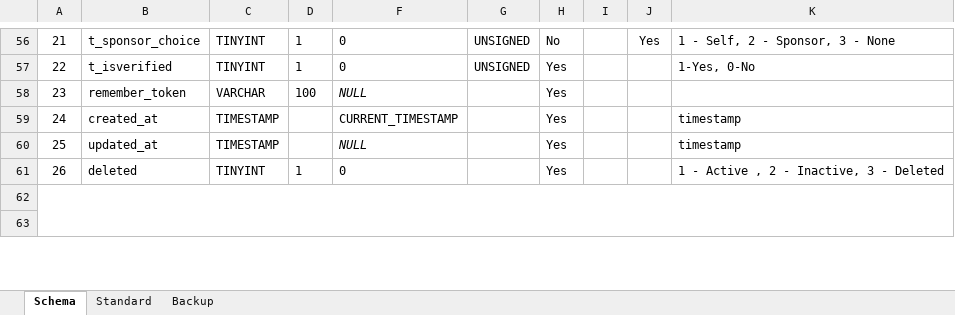
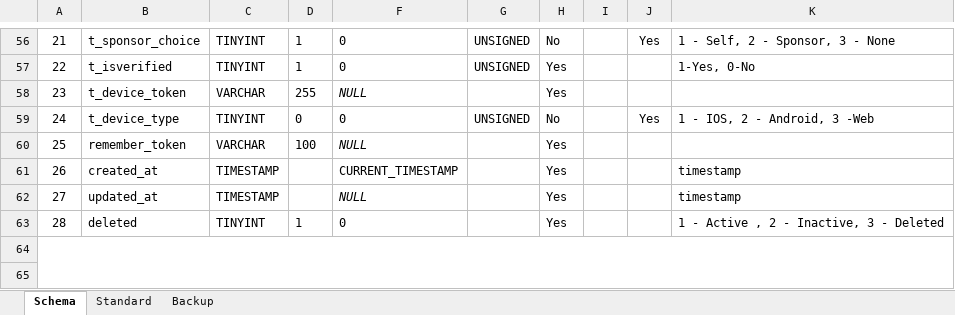
Before and after one commit to inxkrutik/proteendocs, an Excel workbook: Database Schema Proteen.xlsx, sheet Schema, drawn as a sheet; only a part is shown, gaps mark what is left out; values as stored, in another font and other column widths than the file's, no borders; addresses are those after the commit; the diff covers the shown part only; the diff names each change by its address in the sheet, - before the commit and + after, or states it on an @@ line.

```diff
--- a/Database Schema Proteen.xlsx (sheet Schema)
+++ b/Database Schema Proteen.xlsx (sheet Schema)
-B58: remember_token
+B58: t_device_token
-D58: 100
+D58: 255
+row 59: 24 | t_device_type | TINYINT | 0 | 0 | UNSIGNED | No |  | Yes | 1 - IOS, 2 - Android, 3 -Web
+row 60: 25 | remember_token | VARCHAR | 100 | NULL |  | Yes
-A61: 24
+A61: 26
-A62: 25
+A62: 27
-A63: 26
+A63: 28
```
Also changed, not shown: 41 added rows elsewhere in this sheet.
